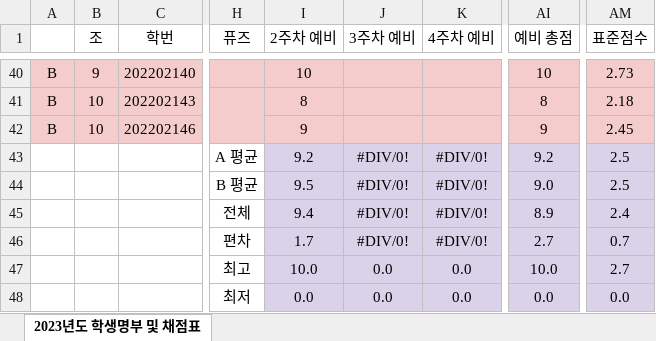
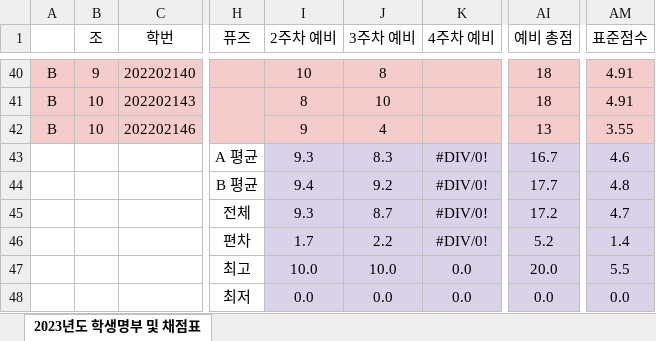
Before and after one commit to ISL-Homepage/ISL-Homepage.github.io, an Excel workbook: attachments/2023년_명부_및_점수.xlsx, sheet 2023년도 학생명부 및 채점표, drawn as a sheet; only a part is shown, gaps mark what is left out; values as stored, in another font and other column widths than the file's, no borders; the diff covers the shown part only; the diff names each change by its address in the sheet, - before the commit and + after, or states it on an @@ line.

```diff
--- a/attachments/2023년_명부_및_점수.xlsx (sheet 2023년도 학생명부 및 채점표)
+++ b/attachments/2023년_명부_및_점수.xlsx (sheet 2023년도 학생명부 및 채점표)
-J40 (3주차 예비): (empty)
+J40 (3주차 예비): 8
-AI40 (예비 총점): 10
+AI40 (예비 총점): 18
-AM40 (표준점수): 2.73
+AM40 (표준점수): 4.91
-J41 (3주차 예비): (empty)
+J41 (3주차 예비): 10
-AI41 (예비 총점): 8
+AI41 (예비 총점): 18
-AM41 (표준점수): 2.18
+AM41 (표준점수): 4.91
-J42 (3주차 예비): (empty)
+J42 (3주차 예비): 4
-AI42 (예비 총점): 9
+AI42 (예비 총점): 13
-AM42 (표준점수): 2.45
+AM42 (표준점수): 3.55
-I43 (2주차 예비): 9.2
+I43 (2주차 예비): 9.3
-J43 (3주차 예비): #DIV/0!
+J43 (3주차 예비): 8.3
-AI43 (예비 총점): 9.2
+AI43 (예비 총점): 16.7
-AM43 (표준점수): 2.5
+AM43 (표준점수): 4.6
-I44 (2주차 예비): 9.5
+I44 (2주차 예비): 9.4
-J44 (3주차 예비): #DIV/0!
+J44 (3주차 예비): 9.2
-AI44 (예비 총점): 9.0
+AI44 (예비 총점): 17.7
-AM44 (표준점수): 2.5
+AM44 (표준점수): 4.8
-I45 (2주차 예비): 9.4
+I45 (2주차 예비): 9.3
-J45 (3주차 예비): #DIV/0!
+J45 (3주차 예비): 8.7
-AI45 (예비 총점): 8.9
+AI45 (예비 총점): 17.2
-AM45 (표준점수): 2.4
+AM45 (표준점수): 4.7
-J46 (3주차 예비): #DIV/0!
+J46 (3주차 예비): 2.2
-AI46 (예비 총점): 2.7
+AI46 (예비 총점): 5.2
-AM46 (표준점수): 0.7
+AM46 (표준점수): 1.4
-J47 (3주차 예비): 0.0
+J47 (3주차 예비): 10.0
-AI47 (예비 총점): 10.0
+AI47 (예비 총점): 20.0
-AM47 (표준점수): 2.7
+AM47 (표준점수): 5.5
```
Also changed, not shown: 106 edited cells elsewhere in this sheet, formulas that keep their value.
